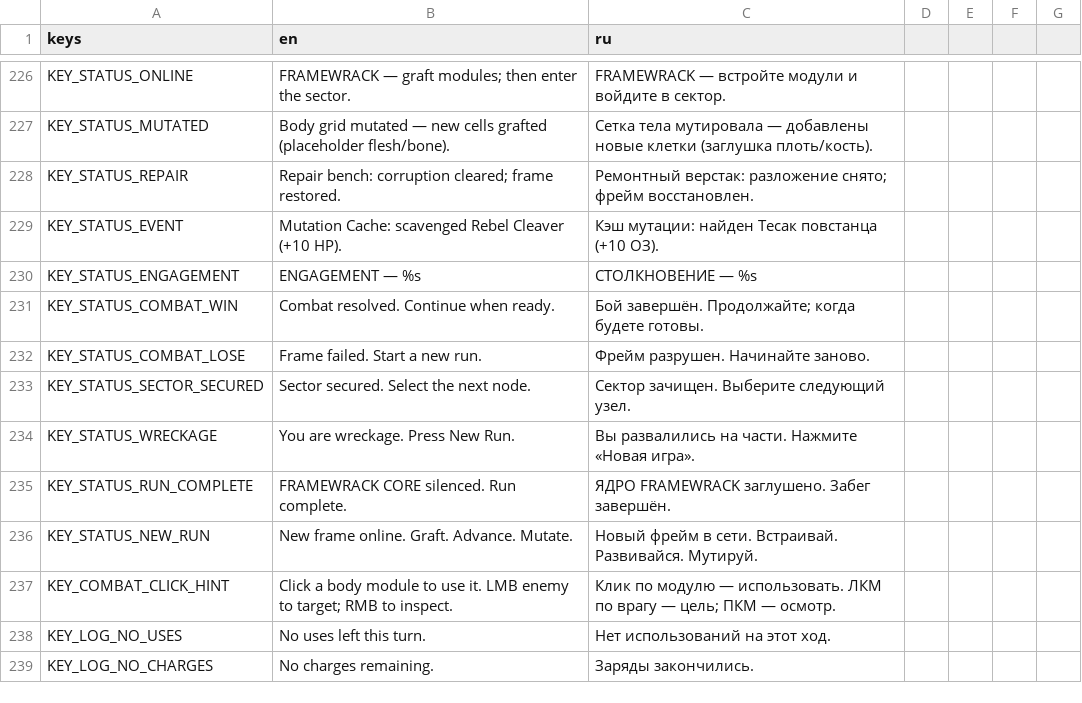
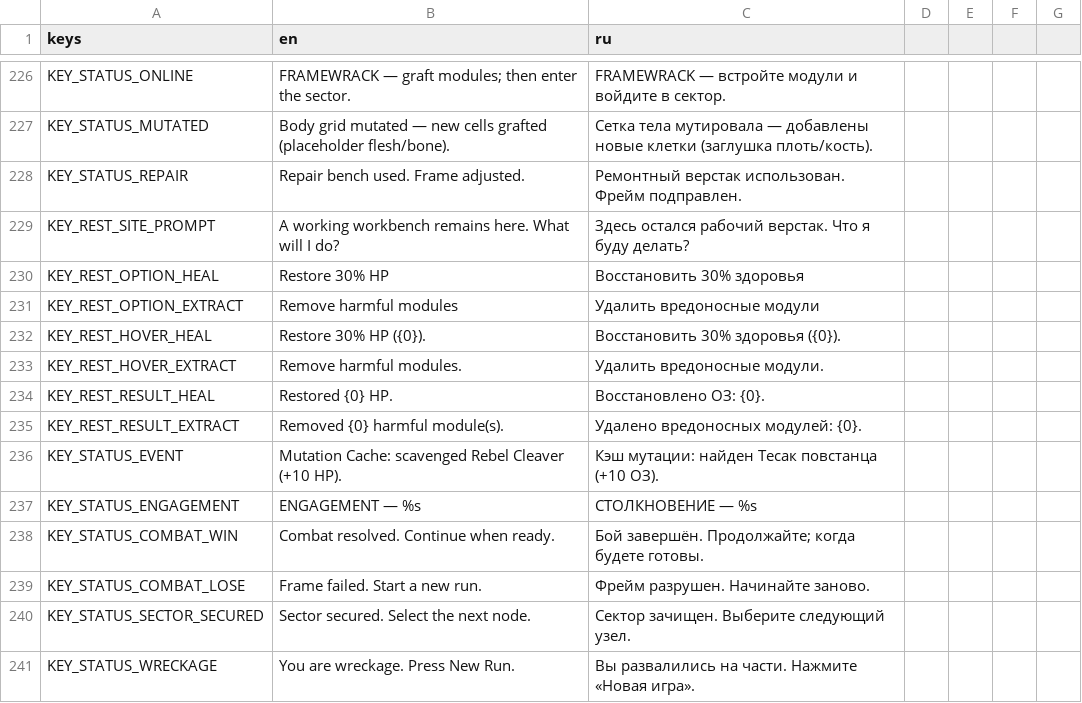
Before and after one commit to vtyurin89/framewrack_v1, a CSV file: translations/translations.csv, drawn as a sheet; only a part is shown, gaps mark what is left out; the shorter side is filled out with more unchanged rows.

Commit message:
feat: repair station

```diff
--- a/translations/translations.csv
+++ b/translations/translations.csv
@@ -227,3 +227,10 @@ KEY_STATUS_ONLINE,FRAMEWRACK — graft modules; then enter the sector.,FRAMEWRAC
 KEY_STATUS_MUTATED,Body grid mutated — new cells grafted (placeholder flesh/bone).,Сетка тела мутировала — добавлены новые клетки (заглушка плоть/кость).
-KEY_STATUS_REPAIR,Repair bench: corruption cleared; frame restored.,Ремонтный верстак: разложение снято; фрейм восстановлен.
+KEY_STATUS_REPAIR,Repair bench used. Frame adjusted.,Ремонтный верстак использован. Фрейм подправлен.
+KEY_REST_SITE_PROMPT,"A working workbench remains here. What will I do?","Здесь остался рабочий верстак. Что я буду делать?"
+KEY_REST_OPTION_HEAL,Restore 30% HP,Восстановить 30% здоровья
+KEY_REST_OPTION_EXTRACT,Remove harmful modules,Удалить вредоносные модули
+KEY_REST_HOVER_HEAL,Restore 30% HP ({0}).,Восстановить 30% здоровья ({0}).
+KEY_REST_HOVER_EXTRACT,Remove harmful modules.,Удалить вредоносные модули.
+KEY_REST_RESULT_HEAL,Restored {0} HP.,Восстановлено ОЗ: {0}.
+KEY_REST_RESULT_EXTRACT,Removed {0} harmful module(s).,Удалено вредоносных модулей: {0}.
 KEY_STATUS_EVENT,Mutation Cache: scavenged Rebel Cleaver (+10 HP).,Кэш мутации: найден Тесак повстанца (+10 ОЗ).
```
Also changed, not shown: 10 other files.
